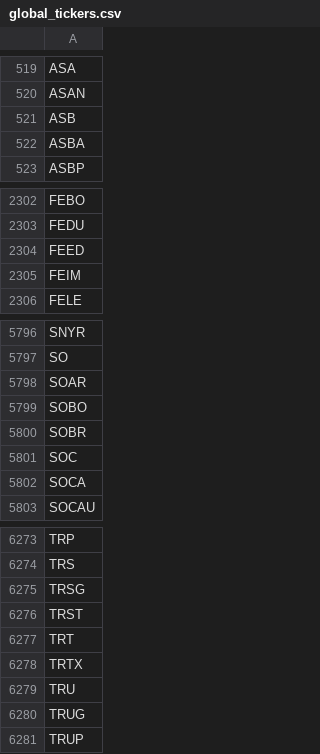
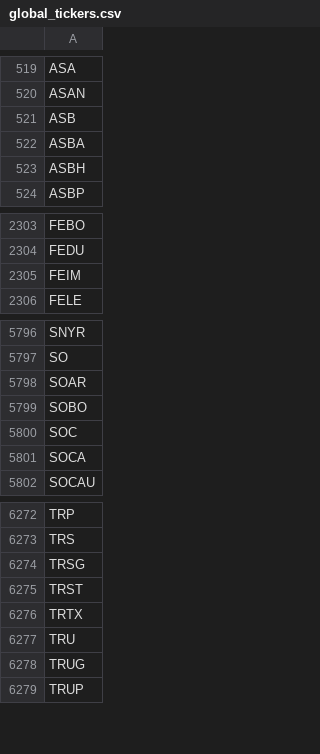
Before and after one commit to gitdhirajsv/Azalyst-Stock-Intelligence, a CSV file: global_tickers.csv, drawn as a sheet; only a part is shown, gaps mark what is left out; removed rows and columns are numbered as before the commit, all else as after; the diff names each change by its address in the sheet, - before the commit and + after, or states it on an @@ line.

```diff
--- a/global_tickers.csv
+++ b/global_tickers.csv
+row 523: ASBH
-row 2304: FEED
-row 5800: SOBR
-row 6277: TRT
```
Also changed, not shown: 5 other files.
